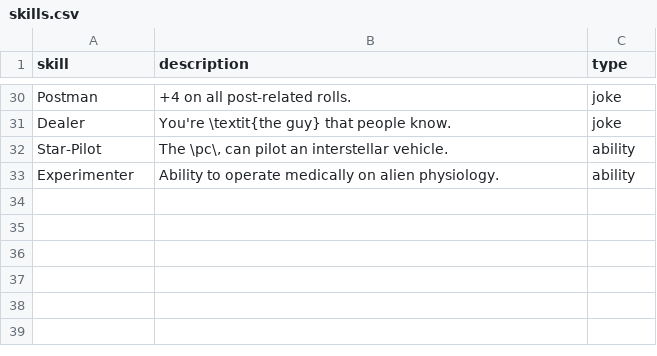
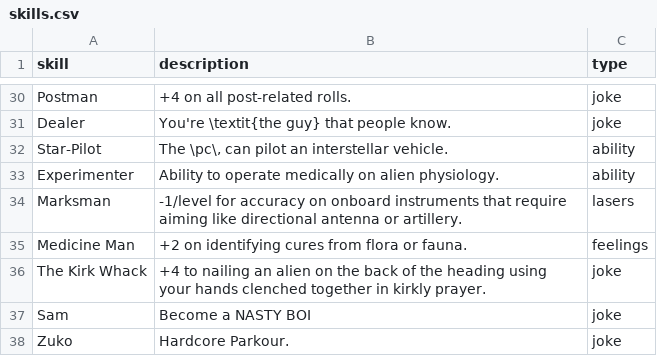
Before and after one commit to Zanderwohl/TechSense, a CSV file: Rulebook_Latex/skills.csv, drawn as a sheet; only a part is shown, gaps mark what is left out.

Commit message:
Added joke skills list, and a few skills.

```diff
--- a/Rulebook_Latex/skills.csv
+++ b/Rulebook_Latex/skills.csv
@@ -33 +33,6 @@
 "Experimenter","Ability to operate medically on alien physiology.","ability"
+"Marksman","-1/level for accuracy on onboard instruments that require aiming like directional antenna or artillery.","lasers"
+"Medicine Man","+2 on identifying cures from flora or fauna.","feelings"
+"The Kirk Whack","+4 to nailing an alien on the back of the heading using your hands clenched together in kirkly prayer.","joke"
+"Sam","Become a NASTY BOI","joke"
+"Zuko","Hardcore Parkour.","joke"
```
Also changed, not shown: 4 other files.
